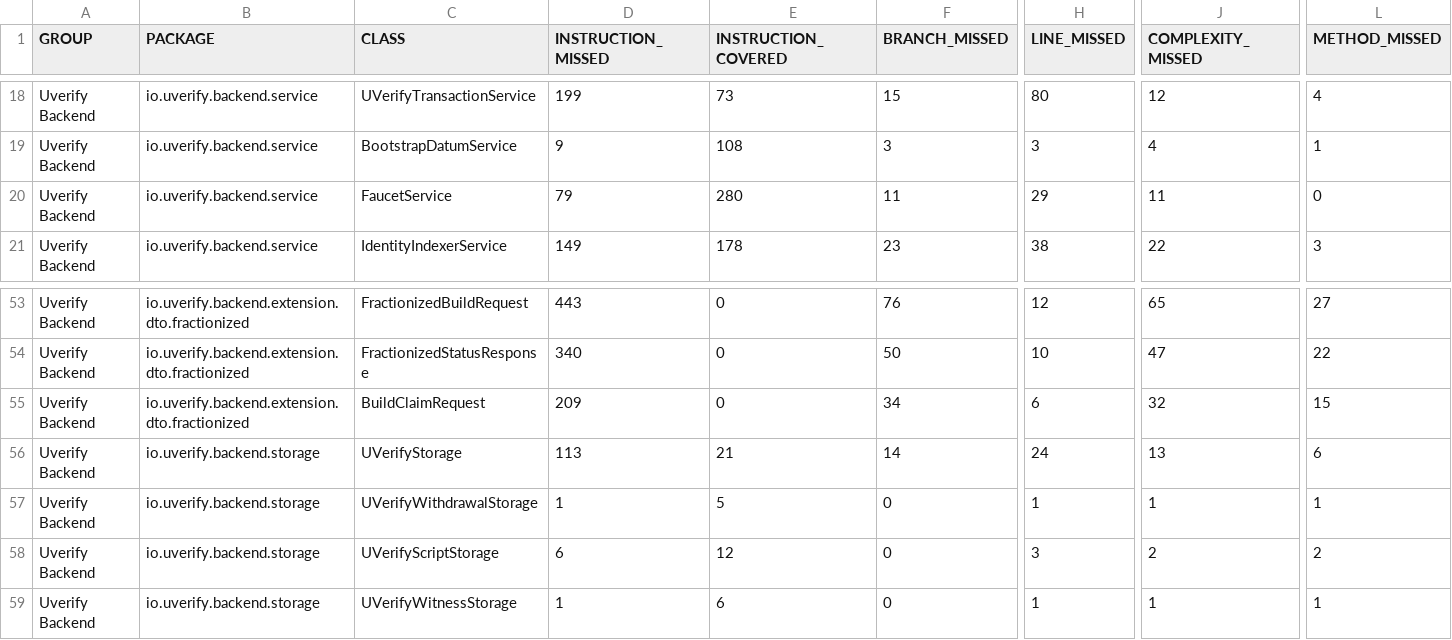
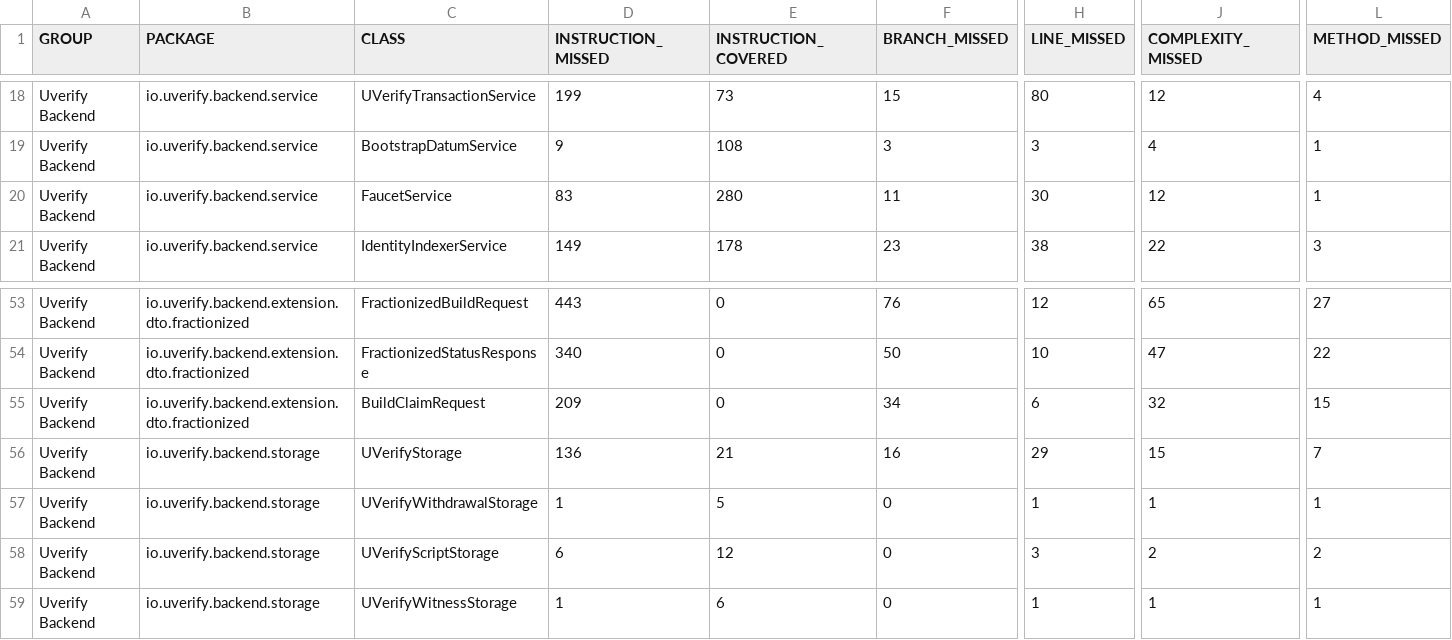
Before and after one commit to UVerify-io/uverify-backend, a CSV file: coverage-report/jacoco.csv, drawn as a sheet; only a part is shown, gaps mark what is left out; the diff names each change by its address in the sheet, - before the commit and + after, or states it on an @@ line.

```diff
--- a/coverage-report/jacoco.csv
+++ b/coverage-report/jacoco.csv
-D20 (INSTRUCTION_MISSED): 79
+D20 (INSTRUCTION_MISSED): 83
-H20 (LINE_MISSED): 29
+H20 (LINE_MISSED): 30
-J20 (COMPLEXITY_MISSED): 11
+J20 (COMPLEXITY_MISSED): 12
-L20 (METHOD_MISSED): 0
+L20 (METHOD_MISSED): 1
-D56 (INSTRUCTION_MISSED): 113
+D56 (INSTRUCTION_MISSED): 136
-F56 (BRANCH_MISSED): 14
+F56 (BRANCH_MISSED): 16
-H56 (LINE_MISSED): 24
+H56 (LINE_MISSED): 29
-J56 (COMPLEXITY_MISSED): 13
+J56 (COMPLEXITY_MISSED): 15
-L56 (METHOD_MISSED): 6
+L56 (METHOD_MISSED): 7
```
Also changed, not shown: 13 other files.
